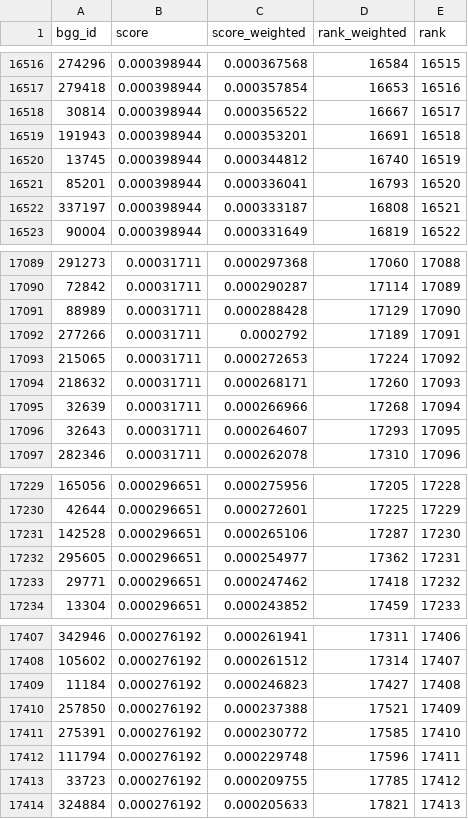
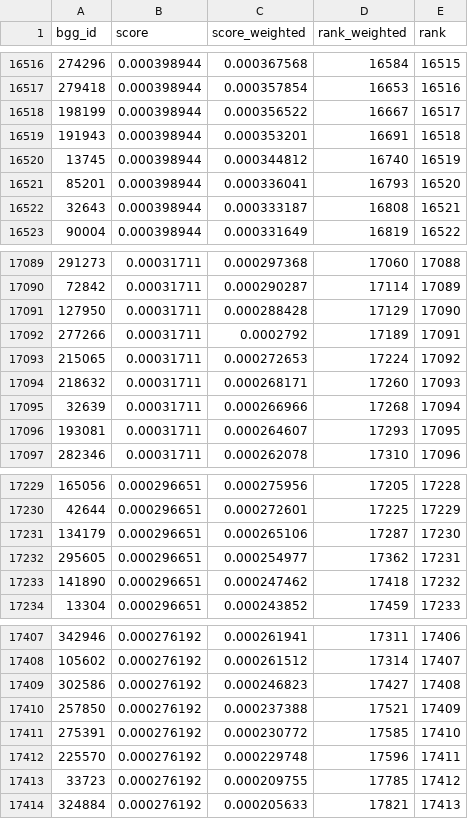
Before and after one commit to recommend-games/board-game-recommender, a CSV file: notebooks/rankings.csv, drawn as a sheet; only a part is shown, gaps mark what is left out; the diff covers the shown part only.

Commit message:
adding more scores to rankings

```diff
--- a/notebooks/rankings.csv
+++ b/notebooks/rankings.csv
@@ -16517,3 +16517,3 @@ bgg_id,score,score_weighted,rank_weighted,rank
 279418,0.000398944,0.000357854,16653,16516
-30814,0.000398944,0.000356522,16667,16517
+198199,0.000398944,0.000356522,16667,16517
 191943,0.000398944,0.000353201,16691,16518
@@ -16521,3 +16521,3 @@ bgg_id,score,score_weighted,rank_weighted,rank
 85201,0.000398944,0.000336041,16793,16520
-337197,0.000398944,0.000333187,16808,16521
+32643,0.000398944,0.000333187,16808,16521
 90004,0.000398944,0.000331649,16819,16522
@@ -17090,3 +17090,3 @@ bgg_id,score,score_weighted,rank_weighted,rank
 72842,0.00031711,0.000290287,17114,17089
-88989,0.00031711,0.000288428,17129,17090
+127950,0.00031711,0.000288428,17129,17090
 277266,0.00031711,0.0002792,17189,17091
@@ -17095,3 +17095,3 @@ bgg_id,score,score_weighted,rank_weighted,rank
 32639,0.00031711,0.000266966,17268,17094
-32643,0.00031711,0.000264607,17293,17095
+193081,0.00031711,0.000264607,17293,17095
 282346,0.00031711,0.000262078,17310,17096
@@ -17230,5 +17230,5 @@ bgg_id,score,score_weighted,rank_weighted,rank
 42644,0.000296651,0.000272601,17225,17229
-142528,0.000296651,0.000265106,17287,17230
+134179,0.000296651,0.000265106,17287,17230
 295605,0.000296651,0.000254977,17362,17231
-29771,0.000296651,0.000247462,17418,17232
+141890,0.000296651,0.000247462,17418,17232
 13304,0.000296651,0.000243852,17459,17233
@@ -17408,6 +17408,6 @@ bgg_id,score,score_weighted,rank_weighted,rank
 105602,0.000276192,0.000261512,17314,17407
-11184,0.000276192,0.000246823,17427,17408
+302586,0.000276192,0.000246823,17427,17408
 257850,0.000276192,0.000237388,17521,17409
 275391,0.000276192,0.000230772,17585,17410
-111794,0.000276192,0.000229748,17596,17411
+225570,0.000276192,0.000229748,17596,17411
 33723,0.000276192,0.000209755,17785,17412
```
Also changed, not shown: 109 edited cells elsewhere in this file, 1 other file.
